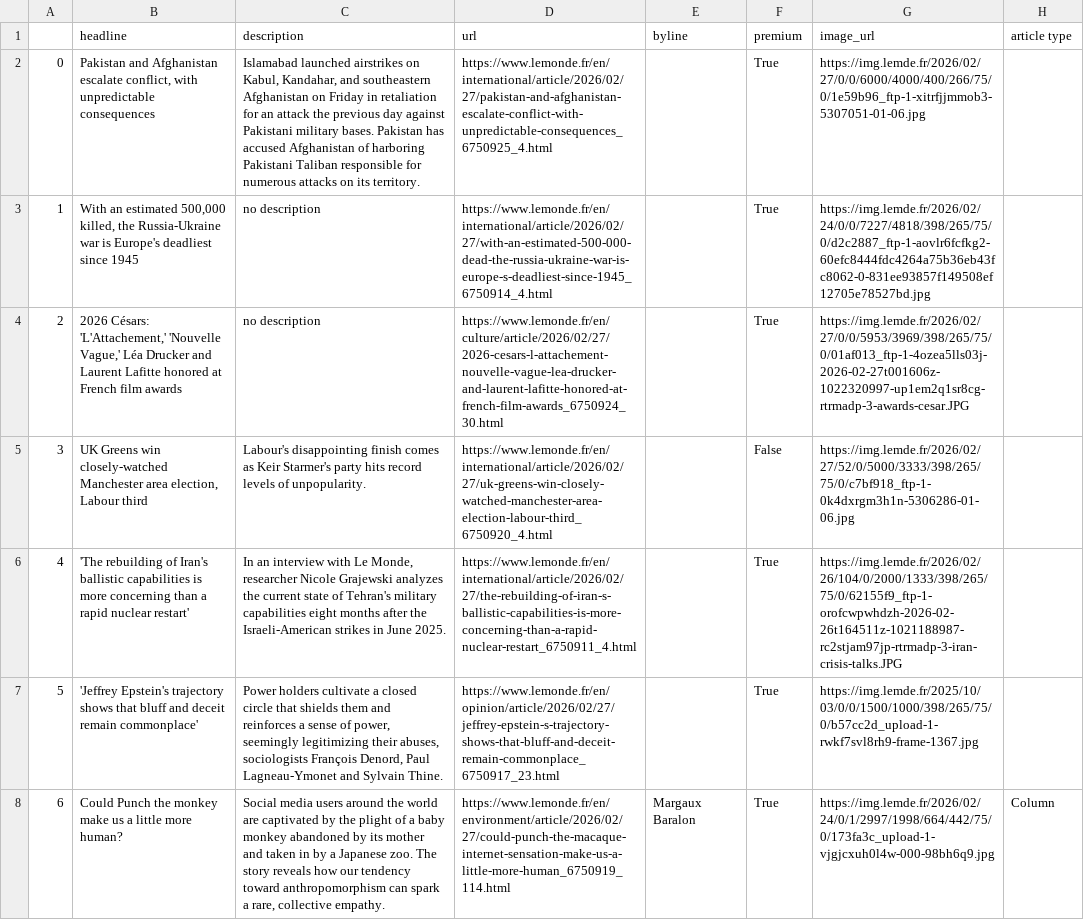
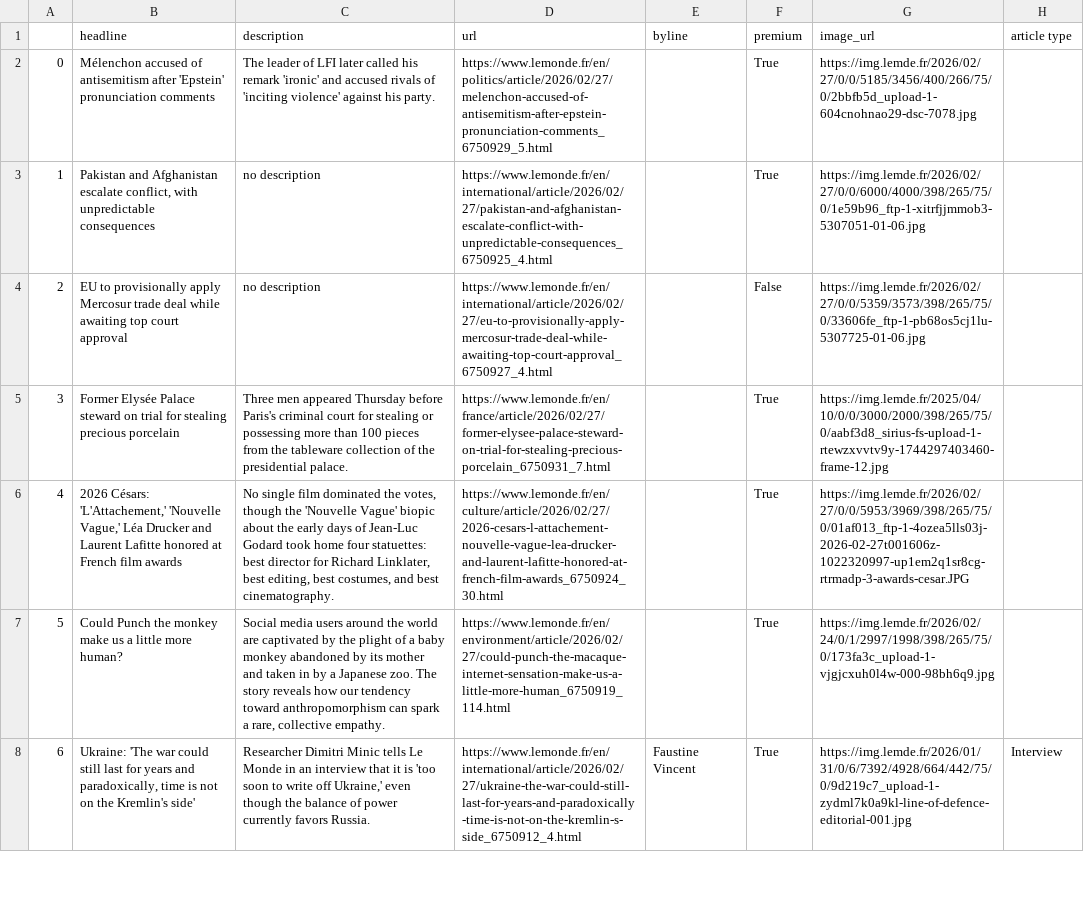
Before and after one commit to helenawittlich/scraping, a CSV file: le_monde.csv, drawn as a sheet; only a part is shown; the diff covers the shown part only; the diff names each change by its address in the sheet, - before the commit and + after, or states it on an @@ line.

```diff
--- a/le_monde.csv
+++ b/le_monde.csv
-B2 (headline): Pakistan and Afghanistan escalate conflict, with unpredictable consequences
+B2 (headline): Mélenchon accused of antisemitism after 'Epstein' pronunciation comments
-C2 (description): Islamabad launched airstrikes on Kabul, Kandahar, and southeastern Afghanistan on Friday in retaliation for an attack the previous day against Pakistani military bases. Pakistan has accused Afghanistan of harboring Pakistani Taliban responsible for numerous attacks on its territory.
+C2 (description): The leader of LFI later called his remark 'ironic' and accused rivals of 'inciting violence' against his party.
-D2 (url): https://www.lemonde.fr/en/international/article/2026/02/27/pakistan-and-afghanistan-escalate-conflict-with-unpredictable-consequences_6750925_4.html
+D2 (url): https://www.lemonde.fr/en/politics/article/2026/02/27/melenchon-accused-of-antisemitism-after-epstein-pronunciation-comments_6750929_5.html
-G2 (image_url): https://img.lemde.fr/2026/02/27/0/0/6000/4000/400/266/75/0/1e59b96_ftp-1-xitrfjjmmob3-5307051-01-06.jpg
+G2 (image_url): https://img.lemde.fr/2026/02/27/0/0/5185/3456/400/266/75/0/2bbfb5d_upload-1-604cnohnao29-dsc-7078.jpg
-B3 (headline): With an estimated 500,000 killed, the Russia-Ukraine war is Europe's deadliest since 1945
+B3 (headline): Pakistan and Afghanistan escalate conflict, with unpredictable consequences
-D3 (url): https://www.lemonde.fr/en/international/article/2026/02/27/with-an-estimated-500-000-dead-the-russia-ukraine-war-is-europe-s-deadliest-since-1945_6750914_4.html
+D3 (url): https://www.lemonde.fr/en/international/article/2026/02/27/pakistan-and-afghanistan-escalate-conflict-with-unpredictable-consequences_6750925_4.html
-G3 (image_url): https://img.lemde.fr/2026/02/24/0/0/7227/4818/398/265/75/0/d2c2887_ftp-1-aovlr6fcfkg2-60efc8444fdc4264a75b36eb43fc8062-0-831ee93857f149508ef12705e78527bd.jpg
+G3 (image_url): https://img.lemde.fr/2026/02/27/0/0/6000/4000/398/265/75/0/1e59b96_ftp-1-xitrfjjmmob3-5307051-01-06.jpg
-B4 (headline): 2026 Césars: 'L'Attachement,' 'Nouvelle Vague,' Léa Drucker and Laurent Lafitte honored at French film awards
+B4 (headline): EU to provisionally apply Mercosur trade deal while awaiting top court approval
-D4 (url): https://www.lemonde.fr/en/culture/article/2026/02/27/2026-cesars-l-attachement-nouvelle-vague-lea-drucker-and-laurent-lafitte-honored-at-french-film-awards_6750924_30.html
+D4 (url): https://www.lemonde.fr/en/international/article/2026/02/27/eu-to-provisionally-apply-mercosur-trade-deal-while-awaiting-top-court-approval_6750927_4.html
-F4 (premium): True
+F4 (premium): False
-G4 (image_url): https://img.lemde.fr/2026/02/27/0/0/5953/3969/398/265/75/0/01af013_ftp-1-4ozea5lls03j-2026-02-27t001606z-1022320997-up1em2q1sr8cg-rtrmadp-3-awards-cesar.JPG
+G4 (image_url): https://img.lemde.fr/2026/02/27/0/0/5359/3573/398/265/75/0/33606fe_ftp-1-pb68os5cj1lu-5307725-01-06.jpg
-B5 (headline): UK Greens win closely-watched Manchester area election, Labour third
+B5 (headline): Former Elysée Palace steward on trial for stealing precious porcelain
-C5 (description): Labour's disappointing finish comes as Keir Starmer's party hits record levels of unpopularity.
+C5 (description): Three men appeared Thursday before Paris's criminal court for stealing or possessing more than 100 pieces from the tableware collection of the presidential palace.
-D5 (url): https://www.lemonde.fr/en/international/article/2026/02/27/uk-greens-win-closely-watched-manchester-area-election-labour-third_6750920_4.html
+D5 (url): https://www.lemonde.fr/en/france/article/2026/02/27/former-elysee-palace-steward-on-trial-for-stealing-precious-porcelain_6750931_7.html
-F5 (premium): False
+F5 (premium): True
-G5 (image_url): https://img.lemde.fr/2026/02/27/52/0/5000/3333/398/265/75/0/c7bf918_ftp-1-0k4dxrgm3h1n-5306286-01-06.jpg
+G5 (image_url): https://img.lemde.fr/2025/04/10/0/0/3000/2000/398/265/75/0/aabf3d8_sirius-fs-upload-1-rtewzxvvtv9y-1744297403460-frame-12.jpg
-B6 (headline): 'The rebuilding of Iran's ballistic capabilities is more concerning than a rapid nuclear restart'
+B6 (headline): 2026 Césars: 'L'Attachement,' 'Nouvelle Vague,' Léa Drucker and Laurent Lafitte honored at French film awards
-C6 (description): In an interview with Le Monde, researcher Nicole Grajewski analyzes the current state of Tehran's military capabilities eight months after the Israeli-American strikes in June 2025.
+C6 (description): No single film dominated the votes, though the 'Nouvelle Vague' biopic about the early days of Jean-Luc Godard took home four statuettes: best director for Richard Linklater, best editing, best costumes, and best cinematography.
-D6 (url): https://www.lemonde.fr/en/international/article/2026/02/27/the-rebuilding-of-iran-s-ballistic-capabilities-is-more-concerning-than-a-rapid-nuclear-restart_6750911_4.html
+D6 (url): https://www.lemonde.fr/en/culture/article/2026/02/27/2026-cesars-l-attachement-nouvelle-vague-lea-drucker-and-laurent-lafitte-honored-at-french-film-awards_6750924_30.html
-G6 (image_url): https://img.lemde.fr/2026/02/26/104/0/2000/1333/398/265/75/0/62155f9_ftp-1-orofcwpwhdzh-2026-02-26t164511z-1021188987-rc2stjam97jp-rtrmadp-3-iran-crisis-talks.JPG
+G6 (image_url): https://img.lemde.fr/2026/02/27/0/0/5953/3969/398/265/75/0/01af013_ftp-1-4ozea5lls03j-2026-02-27t001606z-1022320997-up1em2q1sr8cg-rtrmadp-3-awards-cesar.JPG
-B7 (headline): 'Jeffrey Epstein's trajectory shows that bluff and deceit remain commonplace'
+B7 (headline): Could Punch the monkey make us a little more human?
-C7 (description): Power holders cultivate a closed circle that shields them and reinforces a sense of power, seemingly legitimizing their abuses, sociologists François Denord, Paul Lagneau-Ymonet and Sylvain Thine.
+C7 (description): Social media users around the world are captivated by the plight of a baby monkey abandoned by its mother and taken in by a Japanese zoo. The story reveals how our tendency toward anthropomorphism can spark a rare, collective empathy.
-D7 (url): https://www.lemonde.fr/en/opinion/article/2026/02/27/jeffrey-epstein-s-trajectory-shows-that-bluff-and-deceit-remain-commonplace_6750917_23.html
+D7 (url): https://www.lemonde.fr/en/environment/article/2026/02/27/could-punch-the-macaque-internet-sensation-make-us-a-little-more-human_6750919_114.html
-G7 (image_url): https://img.lemde.fr/2025/10/03/0/0/1500/1000/398/265/75/0/b57cc2d_upload-1-rwkf7svl8rh9-frame-1367.jpg
+G7 (image_url): https://img.lemde.fr/2026/02/24/0/1/2997/1998/398/265/75/0/173fa3c_upload-1-vjgjcxuh0l4w-000-98bh6q9.jpg
-B8 (headline): Could Punch the monkey make us a little more human?
+B8 (headline): Ukraine: 'The war could still last for years and paradoxically, time is not on the Kremlin's side'
-C8 (description): Social media users around the world are captivated by the plight of a baby monkey abandoned by its mother and taken in by a Japanese zoo. The story reveals how our tendency toward anthropomorphism can spark a rare, collective empathy.
+C8 (description): Researcher Dimitri Minic tells Le Monde in an interview that it is 'too soon to write off Ukraine,' even though the balance of power currently favors Russia.
-D8 (url): https://www.lemonde.fr/en/environment/article/2026/02/27/could-punch-the-macaque-internet-sensation-make-us-a-little-more-human_6750919_114.html
+D8 (url): https://www.lemonde.fr/en/international/article/2026/02/27/ukraine-the-war-could-still-last-for-years-and-paradoxically-time-is-not-on-the-kremlin-s-side_6750912_4.html
-E8 (byline): Margaux Baralon
+E8 (byline): Faustine Vincent
-G8 (image_url): https://img.lemde.fr/2026/02/24/0/1/2997/1998/664/442/75/0/173fa3c_upload-1-vjgjcxuh0l4w-000-98bh6q9.jpg
+G8 (image_url): https://img.lemde.fr/2026/01/31/0/6/7392/4928/664/442/75/0/9d219c7_upload-1-zydml7k0a9kl-line-of-defence-editorial-001.jpg
-H8 (article type): Column
+H8 (article type): Interview
```
Also changed, not shown: 43 edited cells elsewhere in this file.
